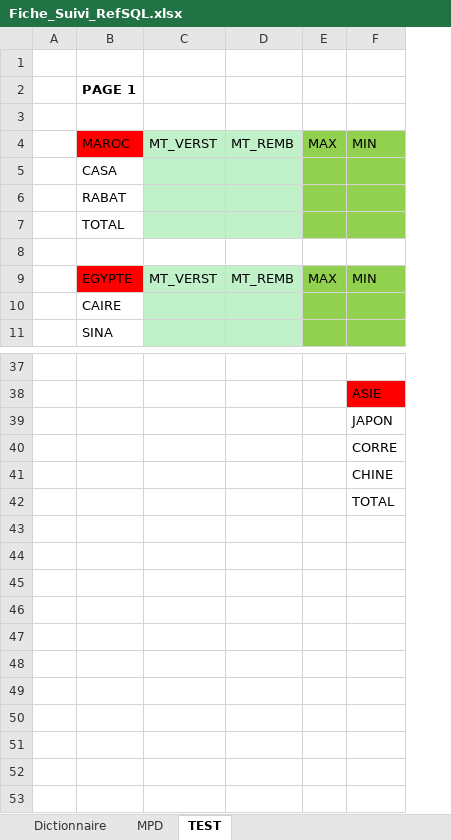
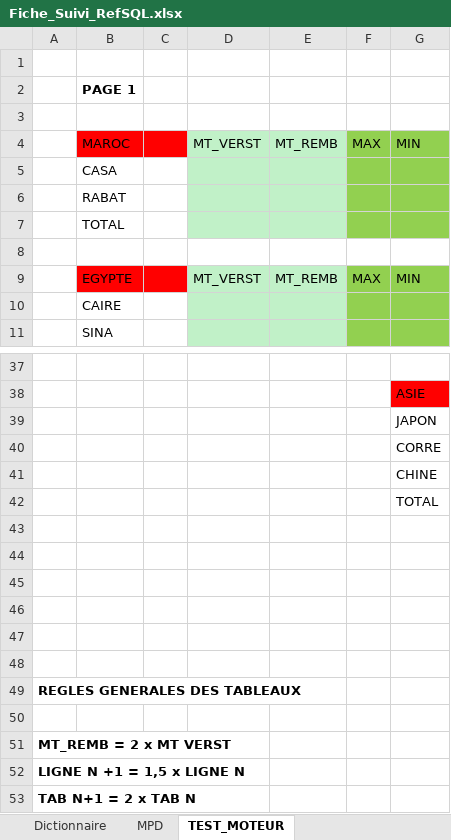
Before and after one commit to ilyasstop500/Mission, an Excel workbook: 00_gestion/Fiche_Suivi_RefSQL.xlsx, sheet TEST_MOTEUR, drawn as a sheet; only a part is shown, gaps mark what is left out; values as stored, in another font and other column widths than the file's, no borders; removed rows and columns are numbered as before the commit, all else as after; rows hold the shown columns only; the diff names each change by its address in the sheet, - before the commit and + after, or states it on an @@ line.

```diff
--- a/00_gestion/Fiche_Suivi_RefSQL.xlsx (sheet TEST_MOTEUR)
+++ b/00_gestion/Fiche_Suivi_RefSQL.xlsx (sheet TEST_MOTEUR)
-sheet tab: TEST
+sheet tab: TEST_MOTEUR
-column A, empty
+column A, empty
+column C, empty
+row 43: (empty)
+row 44: (empty)
+row 45: (empty)
+row 46: (empty)
+row 47: (empty)
+row 48: (empty)
+row 49: REGLES GENERALES DES TABLEAUX
+row 50: (empty)
+row 51: MT_REMB = 2 x MT VERST
+row 52: LIGNE N +1 = 1,5 x LIGNE N
+row 53: TAB N+1 = 2 x TAB N
```
Also changed, not shown: sheet PRM_COLS_FILTRE, sheet PRM_ROWS_FILTRE, sheet PRM_RA_LIENS, sheet ToDO, sheet vw_CUBE_DPLT_ICARE_BPCE_ENCR, sheet PRM_COLS, 6 more sheets, other sheet tabs.
